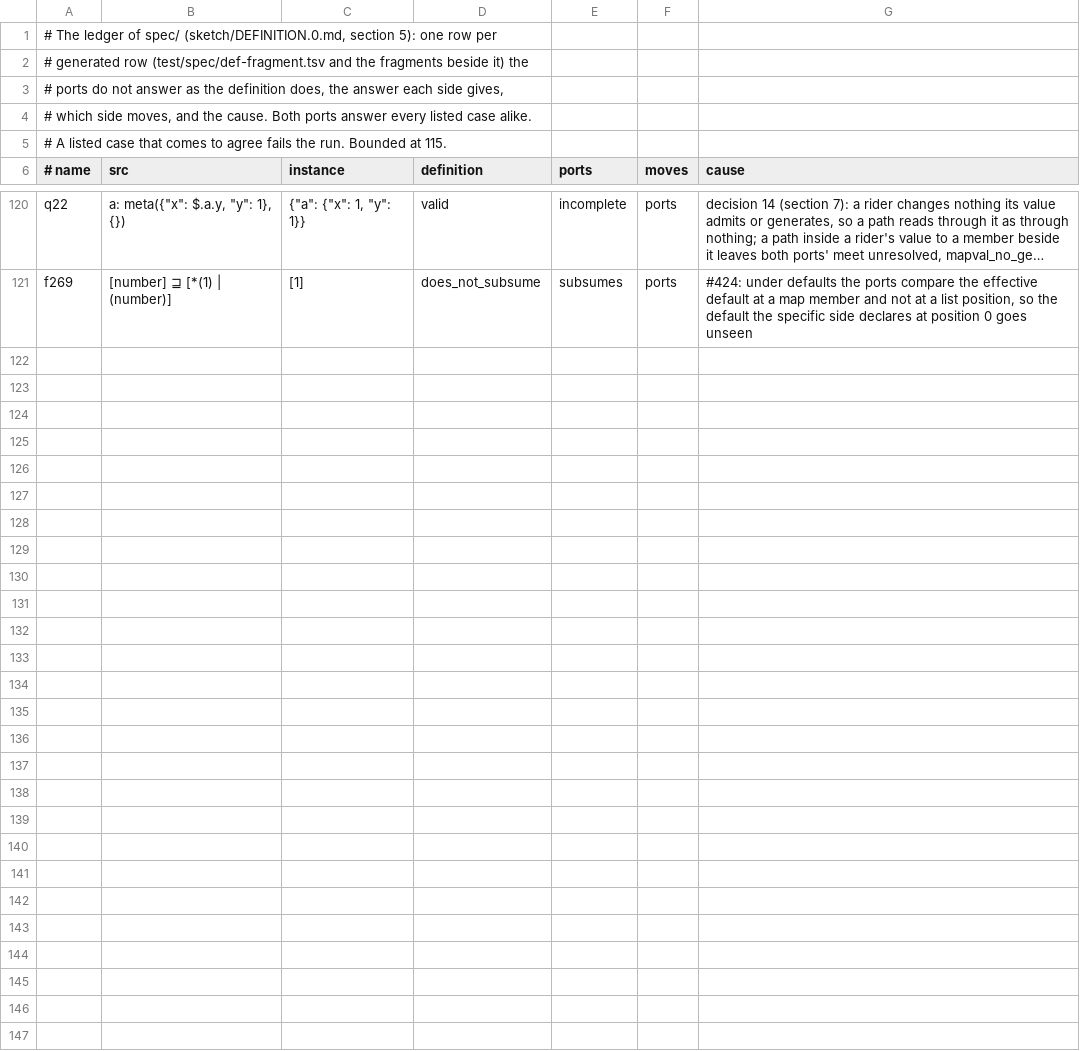
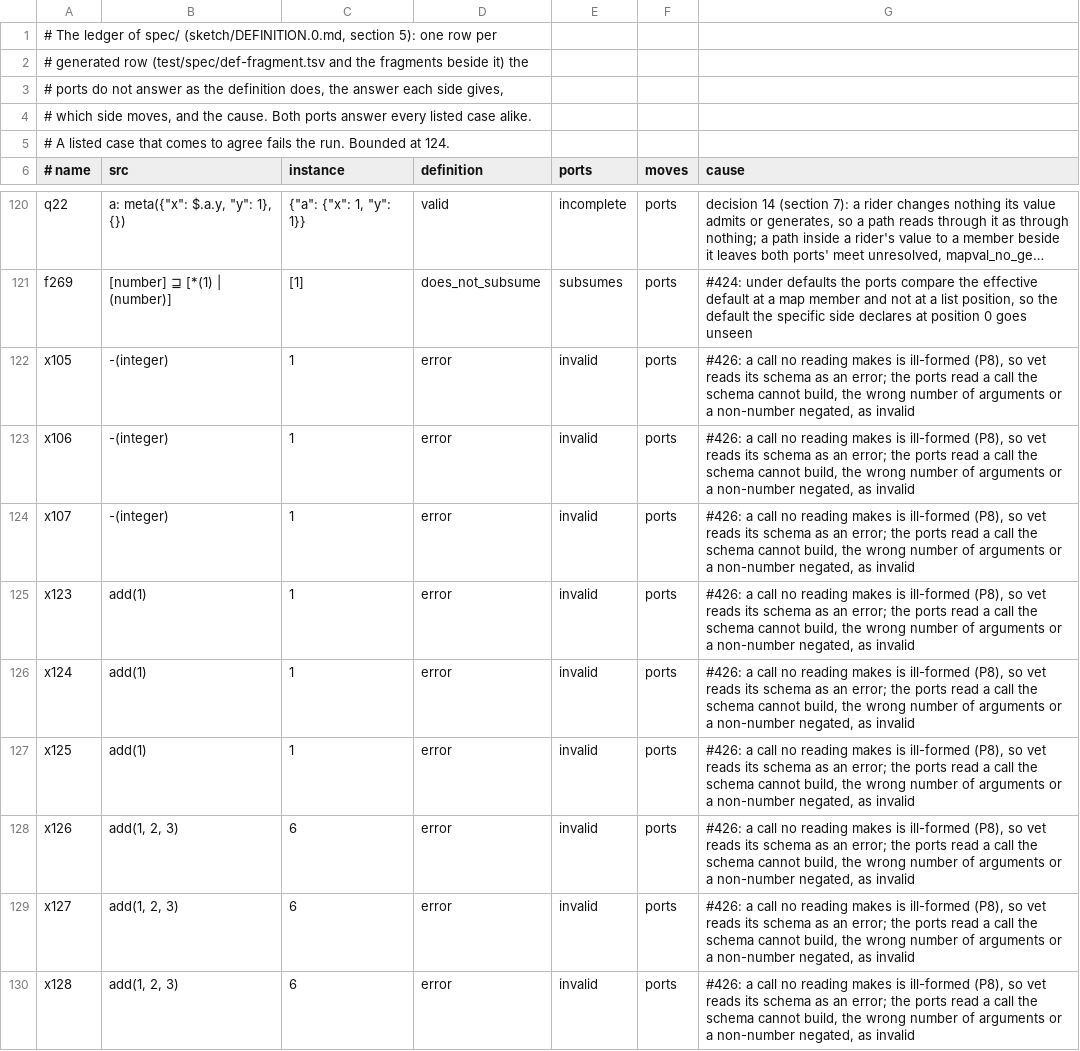
Before and after one commit to aontu-lang/aontu, a TSV file: spec/ledger.tsv, drawn as a sheet; only a part is shown, gaps mark what is left out; long unchanged cells end in …; the diff names each change by its address in the sheet, - before the commit and + after, or states it on an @@ line.

```diff
--- a/spec/ledger.tsv
+++ b/spec/ledger.tsv
-A5 (# name): …Bounded at 115.
+A5 (# name): …Bounded at 124.
+row 122: x105 | -(integer) | 1 | error | invalid | ports | #426: a call no reading makes is ill-formed (P8), so vet reads its schema as an error; the ports read a call the schema cannot build, the wrong number of arguments or a non-number negated, as invalid
+row 123: x106 | -(integer) | 1 | error | invalid | ports | #426: a call no reading makes is ill-formed (P8), so vet reads its schema as an error; the ports read a call the schema cannot build, the wrong number of arguments or a non-number negated, as invalid
+row 124: x107 | -(integer) | 1 | error | invalid | ports | #426: a call no reading makes is ill-formed (P8), so vet reads its schema as an error; the ports read a call the schema cannot build, the wrong number of arguments or a non-number negated, as invalid
+row 125: x123 | add(1) | 1 | error | invalid | ports | #426: a call no reading makes is ill-formed (P8), so vet reads its schema as an error; the ports read a call the schema cannot build, the wrong number of arguments or a non-number negated, as invalid
+row 126: x124 | add(1) | 1 | error | invalid | ports | #426: a call no reading makes is ill-formed (P8), so vet reads its schema as an error; the ports read a call the schema cannot build, the wrong number of arguments or a non-number negated, as invalid
+row 127: x125 | add(1) | 1 | error | invalid | ports | #426: a call no reading makes is ill-formed (P8), so vet reads its schema as an error; the ports read a call the schema cannot build, the wrong number of arguments or a non-number negated, as invalid
+row 128: x126 | add(1, 2, 3) | 6 | error | invalid | ports | #426: a call no reading makes is ill-formed (P8), so vet reads its schema as an error; the ports read a call the schema cannot build, the wrong number of arguments or a non-number negated, as invalid
+row 129: x127 | add(1, 2, 3) | 6 | error | invalid | ports | #426: a call no reading makes is ill-formed (P8), so vet reads its schema as an error; the ports read a call the schema cannot build, the wrong number of arguments or a non-number negated, as invalid
+row 130: x128 | add(1, 2, 3) | 6 | error | invalid | ports | #426: a call no reading makes is ill-formed (P8), so vet reads its schema as an error; the ports read a call the schema cannot build, the wrong number of arguments or a non-number negated, as invalid
```
Also changed, not shown: 6 other files.
